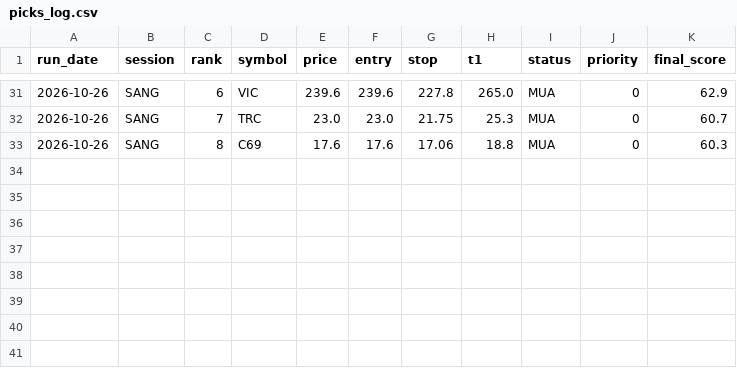
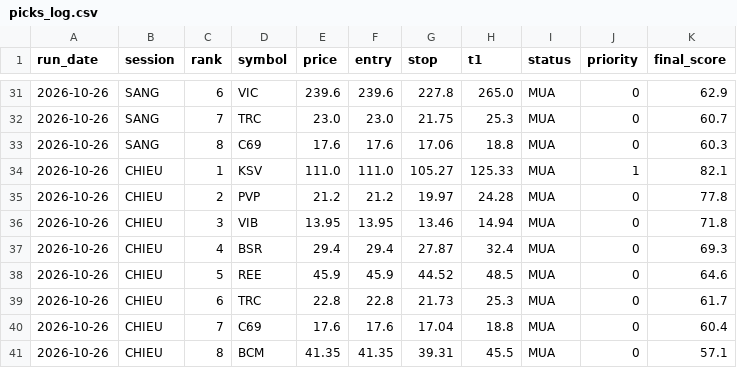
Before and after one commit to karenmanucian1-commits/Top-5-Co-Phieu-Hang-Ngay-Claude, a CSV file: data/picks_log.csv, drawn as a sheet; only a part is shown, gaps mark what is left out; the diff names each change by its address in the sheet, - before the commit and + after, or states it on an @@ line.

```diff
--- a/data/picks_log.csv
+++ b/data/picks_log.csv
+row 34: 2026-10-26 | CHIEU | 1 | KSV | 111.0 | 111.0 | 105.27 | 125.33 | MUA | 1 | 82.1
+row 35: 2026-10-26 | CHIEU | 2 | PVP | 21.2 | 21.2 | 19.97 | 24.28 | MUA | 0 | 77.8
+row 36: 2026-10-26 | CHIEU | 3 | VIB | 13.95 | 13.95 | 13.46 | 14.94 | MUA | 0 | 71.8
+row 37: 2026-10-26 | CHIEU | 4 | BSR | 29.4 | 29.4 | 27.87 | 32.4 | MUA | 0 | 69.3
+row 38: 2026-10-26 | CHIEU | 5 | REE | 45.9 | 45.9 | 44.52 | 48.5 | MUA | 0 | 64.6
+row 39: 2026-10-26 | CHIEU | 6 | TRC | 22.8 | 22.8 | 21.73 | 25.3 | MUA | 0 | 61.7
+row 40: 2026-10-26 | CHIEU | 7 | C69 | 17.6 | 17.6 | 17.04 | 18.8 | MUA | 0 | 60.4
+row 41: 2026-10-26 | CHIEU | 8 | BCM | 41.35 | 41.35 | 39.31 | 45.5 | MUA | 0 | 57.1
```
Also changed, not shown: data/picks_log_v2.csv, 2 other files.
